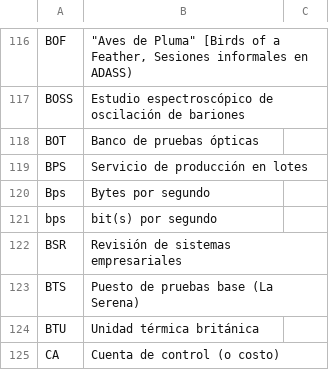
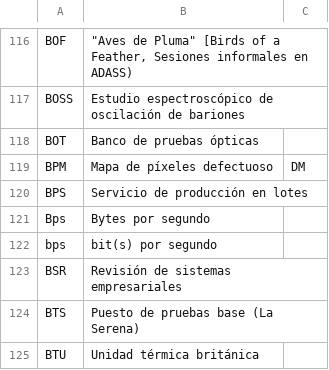
Before and after one commit to lsst/lsst-texmf, a CSV file: etc/glossarydefs_es.csv, drawn as a sheet; only a part is shown, gaps mark what is left out; the shorter side is filled out with more unchanged rows; the diff names each change by its address in the sheet, - before the commit and + after, or states it on an @@ line.

Commit message:
Add Spanish definition for BPM.

```diff
--- a/etc/glossarydefs_es.csv
+++ b/etc/glossarydefs_es.csv
+row 119: BPM | Mapa de píxeles defectuoso | DM
```
